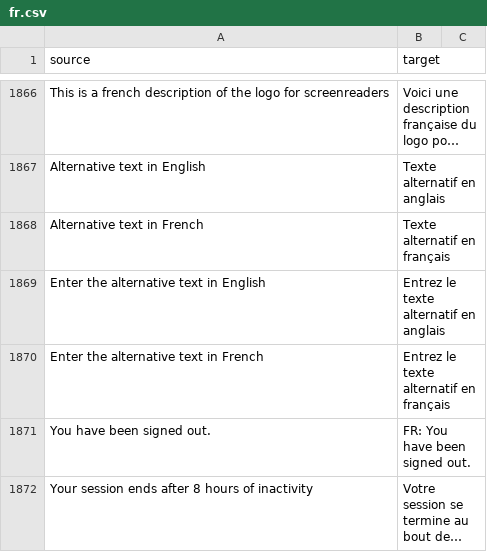
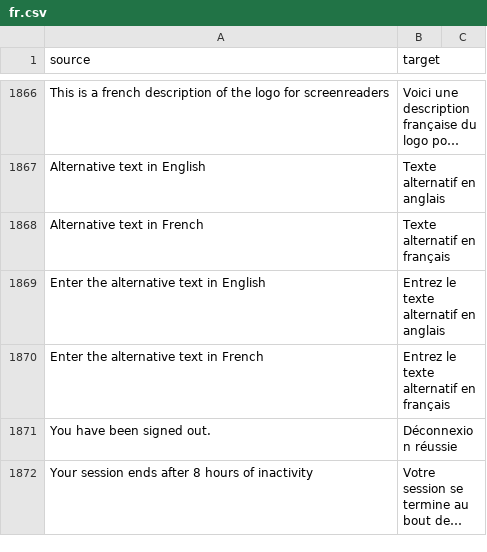
Before and after one commit to cds-snc/notification-admin, a CSV file: app/translations/csv/fr.csv, drawn as a sheet; only a part is shown, gaps mark what is left out; long unchanged cells end in …; the diff names each change by its address in the sheet, - before the commit and + after, or states it on an @@ line.

Commit message:
Update app/translations/csv/fr.csv

```diff
--- a/app/translations/csv/fr.csv
+++ b/app/translations/csv/fr.csv
-B1871 (target): FR: You have been signed out.
+B1871 (target): Déconnexion réussie
```
